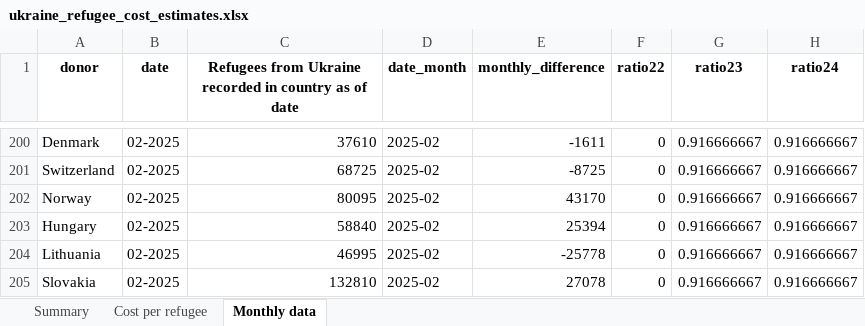
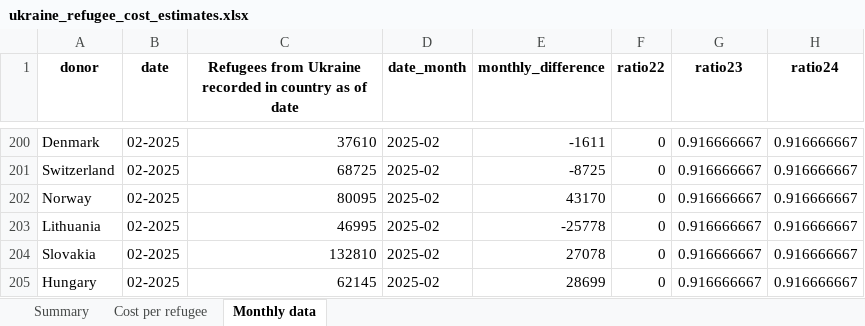
Before and after one commit to ONEcampaign/ukraine_oda_tracker, an Excel workbook: output/ukraine_refugee_cost_estimates.xlsx, sheet Monthly data, drawn as a sheet; only a part is shown, gaps mark what is left out; values as stored, in another font and other column widths than the file's, no borders; removed rows and columns are numbered as before the commit, all else as after; the diff names each change by its address in the sheet, - before the commit and + after, or states it on an @@ line.

```diff
--- a/output/ukraine_refugee_cost_estimates.xlsx (sheet Monthly data)
+++ b/output/ukraine_refugee_cost_estimates.xlsx (sheet Monthly data)
-row 203: Hungary | 02-2025 | 58840 | 2025-02 | 25394 | 0 | 0.916666667 | 0.916666667
+row 205: Hungary | 02-2025 | 62145 | 2025-02 | 28699 | 0 | 0.916666667 | 0.916666667
```
Also changed, not shown: sheet Summary, 9 other files.
